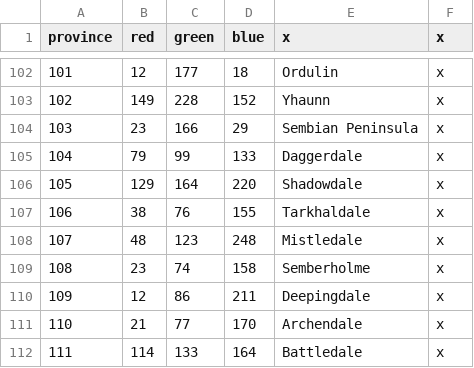
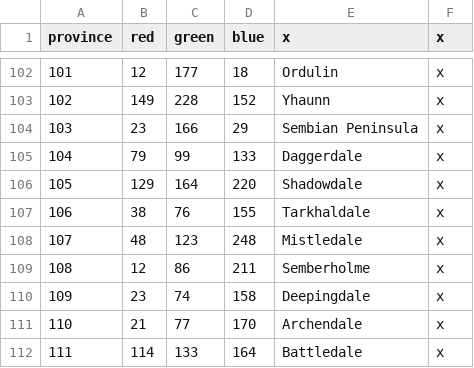
Before and after one commit to chriscohen/ck2-forgottenkings, a CSV file: ForgottenRealms/map/definition.csv, drawn as a sheet; only a part is shown, gaps mark what is left out; removed rows and columns are numbered as before the commit, all else as after; the diff names each change by its address in the sheet, - before the commit and + after, or states it on an @@ line.

Commit message:
Fixed swapping of Semberholme and Deepingdale.

```diff
--- a/ForgottenRealms/map/definition.csv
+++ b/ForgottenRealms/map/definition.csv
-row 109: 108 | 23 | 74 | 158 | Semberholme | x
@@ column A (province) renumbered in row 109 @@
-E109 (x): Deepingdale
+E109 (x): Semberholme
+row 110: 109 | 23 | 74 | 158 | Deepingdale | x
```
